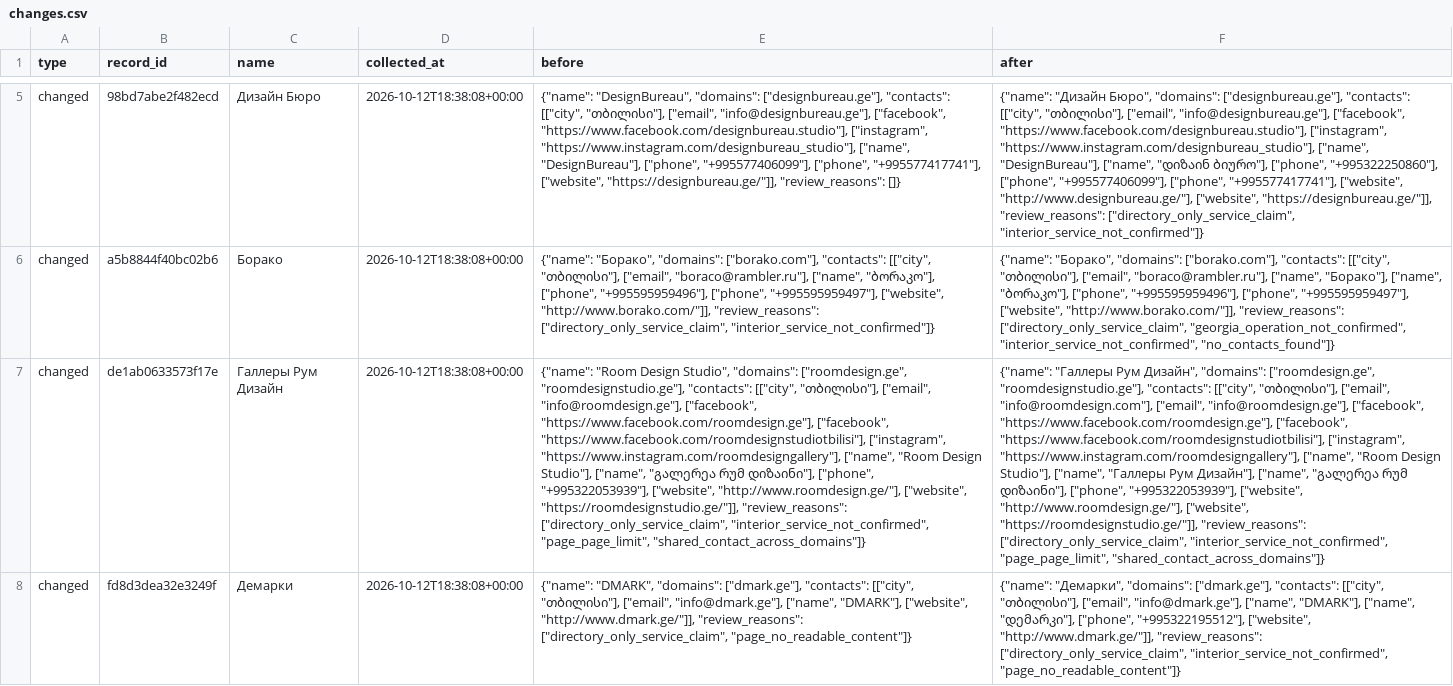
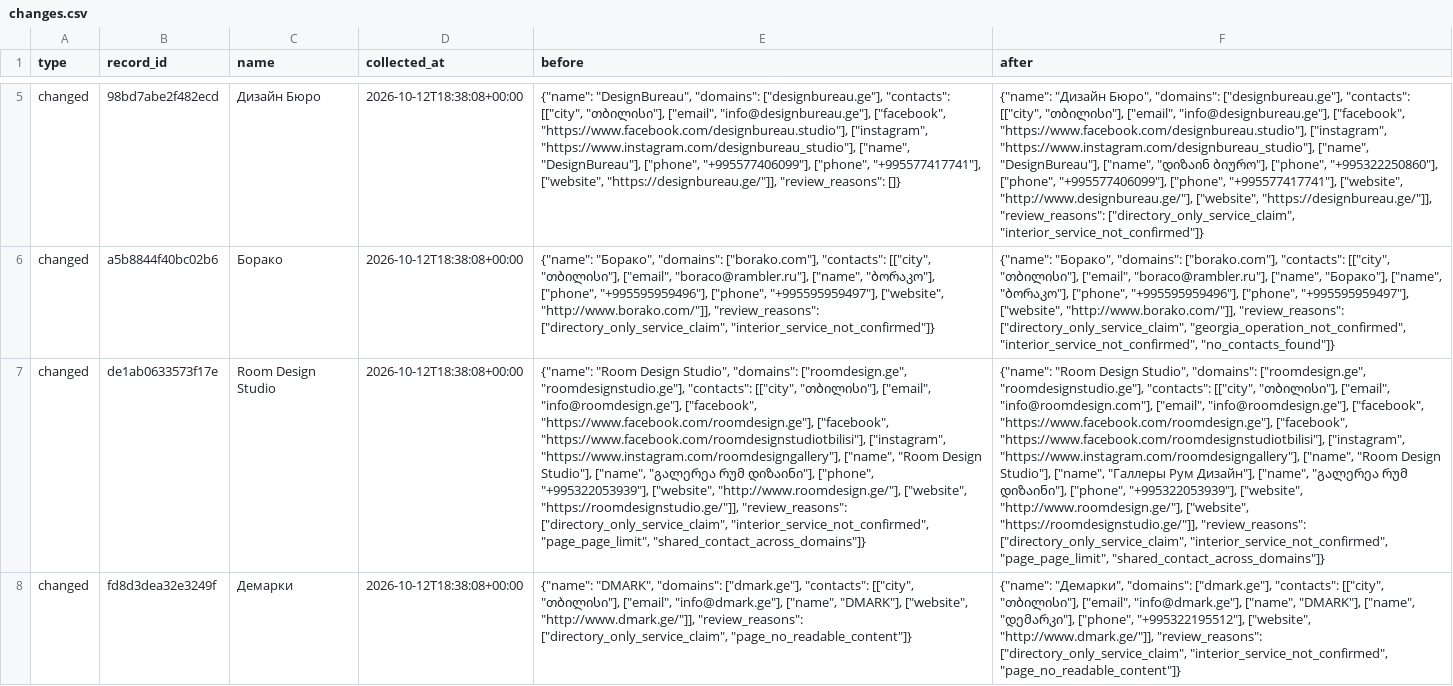
Before and after one commit to kapana22/georgia-interior-contacts, a CSV file: changes.csv, drawn as a sheet; only a part is shown, gaps mark what is left out; the diff names each change by its address in the sheet, - before the commit and + after, or states it on an @@ line.

```diff
--- a/changes.csv
+++ b/changes.csv
-C7 (name): Галлеры Рум Дизайн
+C7 (name): Room Design Studio
-F7 (after): {"name": "Галлеры Рум Дизайн", "domains": ["roomdesign.ge",…
+F7 (after): {"name": "Room Design Studio", "domains": ["roomdesign.ge",…
```
Also changed, not shown: contacts.csv, 5 other files.
